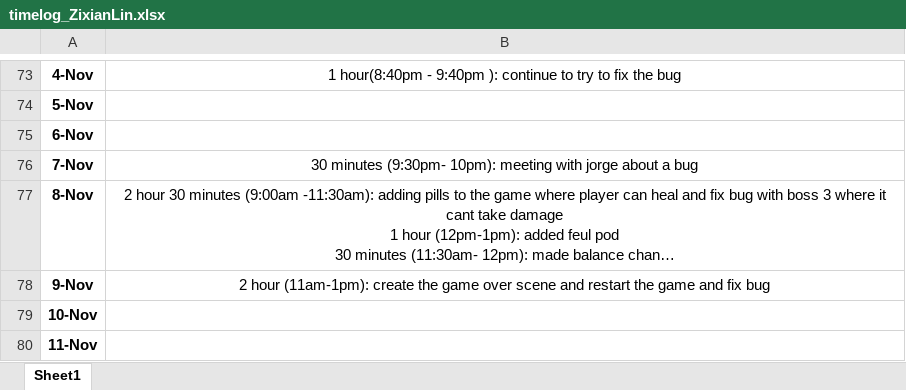
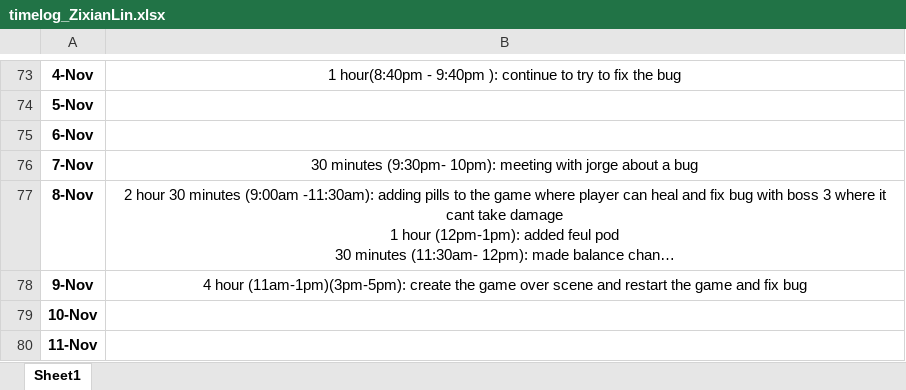
Before and after one commit to Kazuto1120/chocohippo, an Excel workbook: timelog_ZixianLin.xlsx, sheet Sheet1, drawn as a sheet; only a part is shown, gaps mark what is left out; long unchanged cells end in …; values as stored, in another font and other column widths than the file's, no borders; the diff names each change by its address in the sheet, - before the commit and + after, or states it on an @@ line.

Commit message:
update time log

```diff
--- a/timelog_ZixianLin.xlsx (sheet Sheet1)
+++ b/timelog_ZixianLin.xlsx (sheet Sheet1)
-B78: 2 hour (11am-1pm): create the…
+B78: 4 hour (11am-1pm)(3pm-5pm): create the…
```
